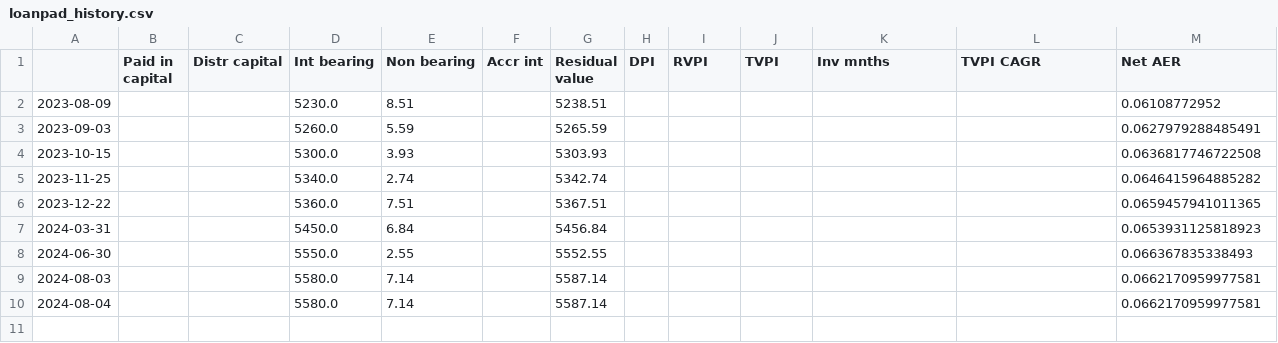
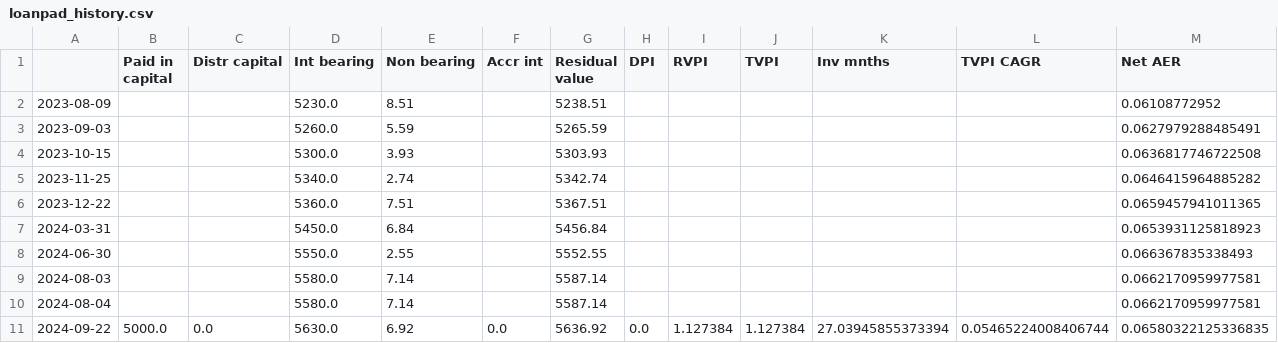
Before and after one commit to sijfish/p2panalytics, a CSV file: data/loanpad_history.csv, drawn as a sheet; only a part is shown; rows hold the shown columns only; the diff names each change by its address in the sheet, - before the commit and + after, or states it on an @@ line.

```diff
--- a/data/loanpad_history.csv
+++ b/data/loanpad_history.csv
+row 11: 2024-09-22 | 5000.0 | 0.0 | 5630.0 | 6.92 | 0.0 | 5636.92 | 0.0 | 1.127384 | 1.127384 | 27.03945855373394 | 0.05465224008406744 | 0.06580322125336835
```
Also changed, not shown: data/assetz_capital_history.csv, data/cash.csv, 3 other files.
